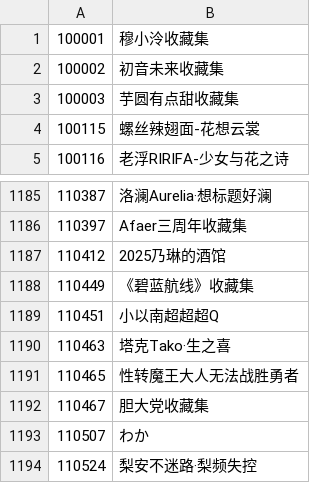
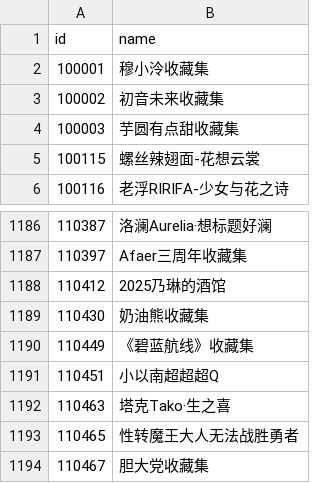
Before and after one commit to CaleyGoldue/bilibili-collections-archive, a CSV file: collect-act_id-100000+.csv, drawn as a sheet; only a part is shown, gaps mark what is left out; the shorter side is filled out with more unchanged rows; the diff covers the shown part only; the diff names each change by its address in the sheet, - before the commit and + after, or states it on an @@ line.

```diff
--- a/collect-act_id-100000+.csv
+++ b/collect-act_id-100000+.csv
+row 1: id | name
+row 1189: 110430 | 奶油熊收藏集
```
Also changed, not shown: 27 added rows elsewhere in this file, collect-act_id-100~300.csv.
